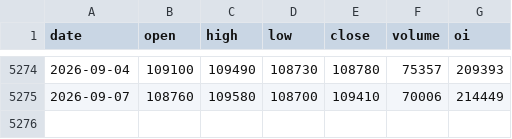
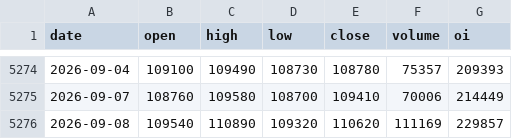
Before and after one commit to Jellydidy/macro-watch, a CSV file: data/market/cu0_daily.csv, drawn as a sheet; only a part is shown, gaps mark what is left out.

```diff
--- a/data/market/cu0_daily.csv
+++ b/data/market/cu0_daily.csv
@@ -5275 +5275,2 @@ date,open,high,low,close,volume,oi
 2026-09-07,108760,109580,108700,109410,70006,214449
+2026-09-08,109540,110890,109320,110620,111169,229857
```
Also changed, not shown: 2 other files.
